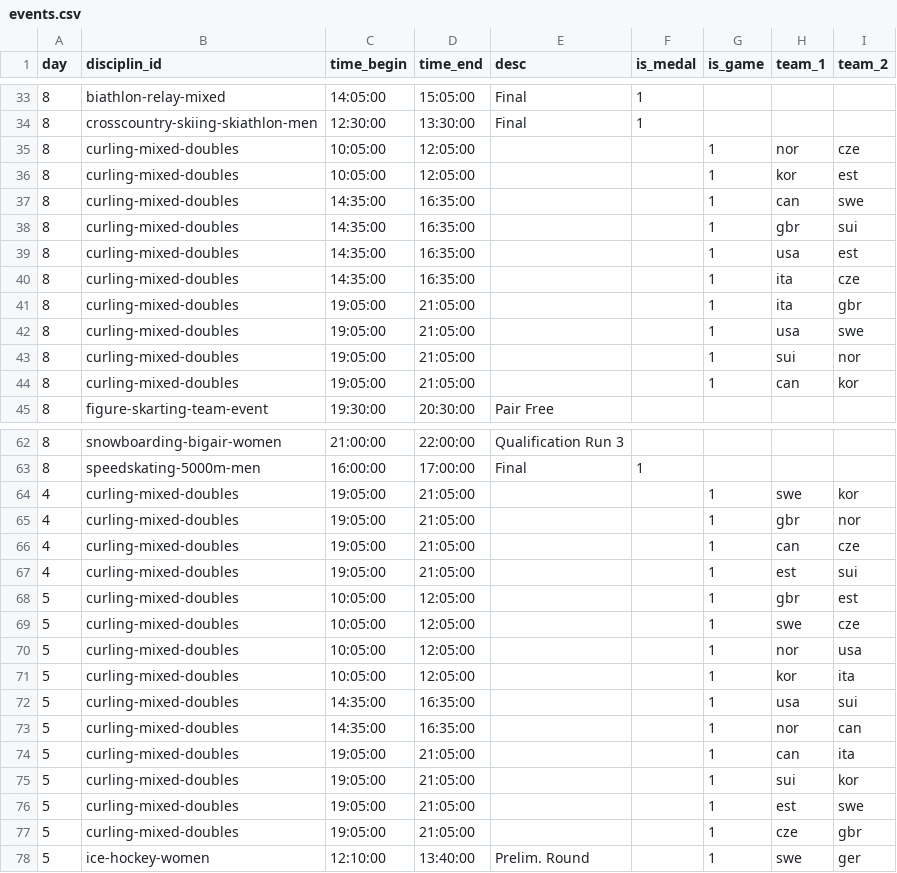
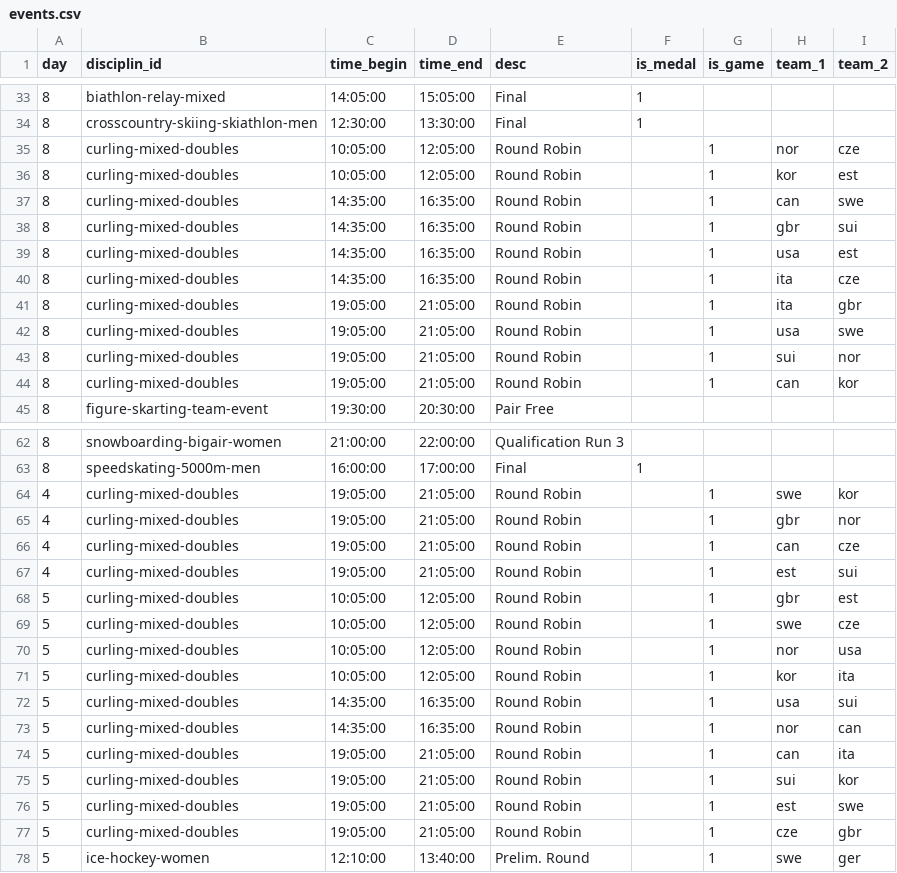
Before and after one commit to inwebitrust/winter-olympics-2026, a CSV file: public/data/events.csv, drawn as a sheet; only a part is shown, gaps mark what is left out; the diff covers the shown part only.

Commit message:
maj disciplin page

```diff
--- a/public/data/events.csv
+++ b/public/data/events.csv
@@ -34,12 +34,12 @@ day,disciplin_id,time_begin,time_end,desc,is_medal,is_game,team_1,team_2
 8,crosscountry-skiing-skiathlon-men,12:30:00,13:30:00,Final,1,,,
-8,curling-mixed-doubles,10:05:00,12:05:00,,,1,nor,cze
-8,curling-mixed-doubles,10:05:00,12:05:00,,,1,kor,est
-8,curling-mixed-doubles,14:35:00,16:35:00,,,1,can,swe
-8,curling-mixed-doubles,14:35:00,16:35:00,,,1,gbr,sui
-8,curling-mixed-doubles,14:35:00,16:35:00,,,1,usa,est
-8,curling-mixed-doubles,14:35:00,16:35:00,,,1,ita,cze
-8,curling-mixed-doubles,19:05:00,21:05:00,,,1,ita,gbr
-8,curling-mixed-doubles,19:05:00,21:05:00,,,1,usa,swe
-8,curling-mixed-doubles,19:05:00,21:05:00,,,1,sui,nor
-8,curling-mixed-doubles,19:05:00,21:05:00,,,1,can,kor
+8,curling-mixed-doubles,10:05:00,12:05:00,Round Robin,,1,nor,cze
+8,curling-mixed-doubles,10:05:00,12:05:00,Round Robin,,1,kor,est
+8,curling-mixed-doubles,14:35:00,16:35:00,Round Robin,,1,can,swe
+8,curling-mixed-doubles,14:35:00,16:35:00,Round Robin,,1,gbr,sui
+8,curling-mixed-doubles,14:35:00,16:35:00,Round Robin,,1,usa,est
+8,curling-mixed-doubles,14:35:00,16:35:00,Round Robin,,1,ita,cze
+8,curling-mixed-doubles,19:05:00,21:05:00,Round Robin,,1,ita,gbr
+8,curling-mixed-doubles,19:05:00,21:05:00,Round Robin,,1,usa,swe
+8,curling-mixed-doubles,19:05:00,21:05:00,Round Robin,,1,sui,nor
+8,curling-mixed-doubles,19:05:00,21:05:00,Round Robin,,1,can,kor
 8,figure-skarting-team-event,19:30:00,20:30:00,Pair Free,,,,
@@ -63,16 +63,16 @@ day,disciplin_id,time_begin,time_end,desc,is_medal,is_game,team_1,team_2
 8,speedskating-5000m-men,16:00:00,17:00:00,Final,1,,,
-4,curling-mixed-doubles,19:05:00,21:05:00,,,1,swe,kor
-4,curling-mixed-doubles,19:05:00,21:05:00,,,1,gbr,nor
-4,curling-mixed-doubles,19:05:00,21:05:00,,,1,can,cze
-4,curling-mixed-doubles,19:05:00,21:05:00,,,1,est,sui
-5,curling-mixed-doubles,10:05:00,12:05:00,,,1,gbr,est
-5,curling-mixed-doubles,10:05:00,12:05:00,,,1,swe,cze
-5,curling-mixed-doubles,10:05:00,12:05:00,,,1,nor,usa
-5,curling-mixed-doubles,10:05:00,12:05:00,,,1,kor,ita
-5,curling-mixed-doubles,14:35:00,16:35:00,,,1,usa,sui
-5,curling-mixed-doubles,14:35:00,16:35:00,,,1,nor,can
-5,curling-mixed-doubles,19:05:00,21:05:00,,,1,can,ita
-5,curling-mixed-doubles,19:05:00,21:05:00,,,1,sui,kor
-5,curling-mixed-doubles,19:05:00,21:05:00,,,1,est,swe
-5,curling-mixed-doubles,19:05:00,21:05:00,,,1,cze,gbr
+4,curling-mixed-doubles,19:05:00,21:05:00,Round Robin,,1,swe,kor
+4,curling-mixed-doubles,19:05:00,21:05:00,Round Robin,,1,gbr,nor
+4,curling-mixed-doubles,19:05:00,21:05:00,Round Robin,,1,can,cze
+4,curling-mixed-doubles,19:05:00,21:05:00,Round Robin,,1,est,sui
+5,curling-mixed-doubles,10:05:00,12:05:00,Round Robin,,1,gbr,est
+5,curling-mixed-doubles,10:05:00,12:05:00,Round Robin,,1,swe,cze
+5,curling-mixed-doubles,10:05:00,12:05:00,Round Robin,,1,nor,usa
+5,curling-mixed-doubles,10:05:00,12:05:00,Round Robin,,1,kor,ita
+5,curling-mixed-doubles,14:35:00,16:35:00,Round Robin,,1,usa,sui
+5,curling-mixed-doubles,14:35:00,16:35:00,Round Robin,,1,nor,can
+5,curling-mixed-doubles,19:05:00,21:05:00,Round Robin,,1,can,ita
+5,curling-mixed-doubles,19:05:00,21:05:00,Round Robin,,1,sui,kor
+5,curling-mixed-doubles,19:05:00,21:05:00,Round Robin,,1,est,swe
+5,curling-mixed-doubles,19:05:00,21:05:00,Round Robin,,1,cze,gbr
 5,ice-hockey-women,12:10:00,13:40:00,Prelim. Round,,1,swe,ger
```
Also changed, not shown: 11 edited cells elsewhere in this file, public/data/athletes.csv, 8 other files.
